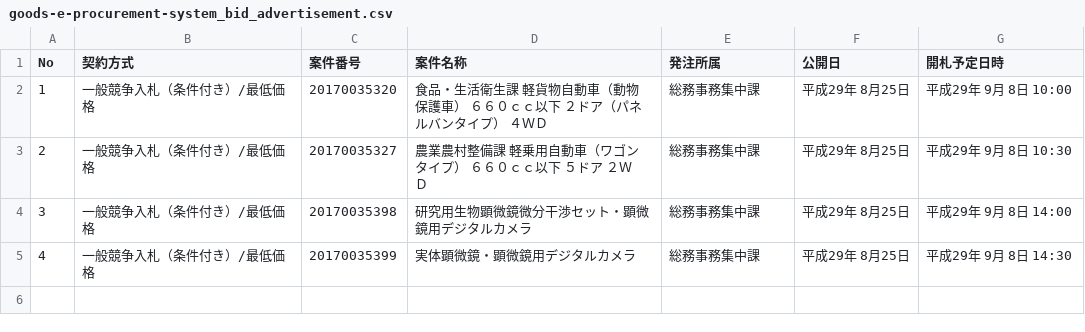
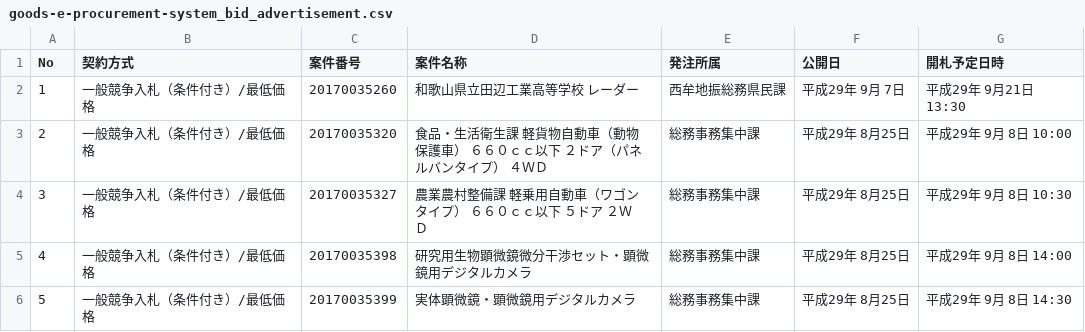
Before and after one commit to wakayama-pref-org/Goods-e-procurement-system_Bid_Advertisement, a CSV file: csv/goods-e-procurement-system_bid_advertisement.csv, drawn as a sheet.

```diff
--- a/csv/goods-e-procurement-system_bid_advertisement.csv
+++ b/csv/goods-e-procurement-system_bid_advertisement.csv
@@ -1,5 +1,6 @@
 "No","契約方式","案件番号","案件名称","発注所属","公開日","開札予定日時"
-"1","一般競争入札（条件付き）/最低価格","20170035320","食品・生活衛生課　軽貨物自動車（動物保護車）　６６０ｃｃ以下　２ドア（パネルバンタイプ）　４ＷＤ","総務事務集中課","平成29年 8月25日","平成29年 9月 8日 10:00"
-"2","一般競争入札（条件付き）/最低価格","20170035327","農業農村整備課　軽乗用自動車（ワゴンタイプ）　６６０ｃｃ以下　５ドア　２ＷＤ","総務事務集中課","平成29年 8月25日","平成29年 9月 8日 10:30"
-"3","一般競争入札（条件付き）/最低価格","20170035398","研究用生物顕微鏡微分干渉セット・顕微鏡用デジタルカメラ","総務事務集中課","平成29年 8月25日","平成29年 9月 8日 14:00"
-"4","一般競争入札（条件付き）/最低価格","20170035399","実体顕微鏡・顕微鏡用デジタルカメラ","総務事務集中課","平成29年 8月25日","平成29年 9月 8日 14:30"
+"1","一般競争入札（条件付き）/最低価格","20170035260","和歌山県立田辺工業高等学校　レーダー","西牟地振総務県民課","平成29年 9月 7日","平成29年 9月21日 13:30"
+"2","一般競争入札（条件付き）/最低価格","20170035320","食品・生活衛生課　軽貨物自動車（動物保護車）　６６０ｃｃ以下　２ドア（パネルバンタイプ）　４ＷＤ","総務事務集中課","平成29年 8月25日","平成29年 9月 8日 10:00"
+"3","一般競争入札（条件付き）/最低価格","20170035327","農業農村整備課　軽乗用自動車（ワゴンタイプ）　６６０ｃｃ以下　５ドア　２ＷＤ","総務事務集中課","平成29年 8月25日","平成29年 9月 8日 10:30"
+"4","一般競争入札（条件付き）/最低価格","20170035398","研究用生物顕微鏡微分干渉セット・顕微鏡用デジタルカメラ","総務事務集中課","平成29年 8月25日","平成29年 9月 8日 14:00"
+"5","一般競争入札（条件付き）/最低価格","20170035399","実体顕微鏡・顕微鏡用デジタルカメラ","総務事務集中課","平成29年 8月25日","平成29年 9月 8日 14:30"
```
Also changed, not shown: 1 other file.
